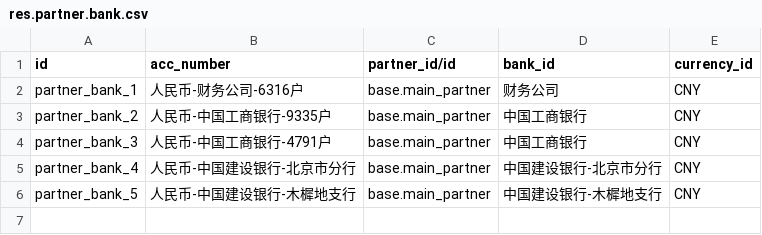
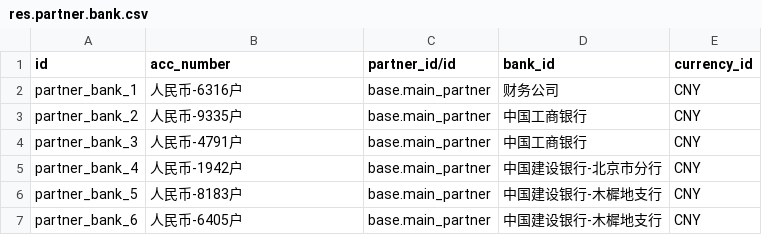
Before and after one commit to chr00tt/cn_odoo, a CSV file: cn_account/demo/res.partner.bank.csv, drawn as a sheet.

```diff
--- a/cn_account/demo/res.partner.bank.csv
+++ b/cn_account/demo/res.partner.bank.csv
@@ -1,6 +1,7 @@
 "id","acc_number","partner_id/id","bank_id","currency_id"
-"partner_bank_1","人民币-财务公司-6316户","base.main_partner","财务公司","CNY"
-"partner_bank_2","人民币-中国工商银行-9335户","base.main_partner","中国工商银行","CNY"
-"partner_bank_3","人民币-中国工商银行-4791户","base.main_partner","中国工商银行","CNY"
-"partner_bank_4","人民币-中国建设银行-北京市分行","base.main_partner","中国建设银行-北京市分行","CNY"
-"partner_bank_5","人民币-中国建设银行-木樨地支行","base.main_partner","中国建设银行-木樨地支行","CNY"
+"partner_bank_1","人民币-6316户","base.main_partner","财务公司","CNY"
+"partner_bank_2","人民币-9335户","base.main_partner","中国工商银行","CNY"
+"partner_bank_3","人民币-4791户","base.main_partner","中国工商银行","CNY"
+"partner_bank_4","人民币-1942户","base.main_partner","中国建设银行-北京市分行","CNY"
+"partner_bank_5","人民币-8183户","base.main_partner","中国建设银行-木樨地支行","CNY"
+"partner_bank_6","人民币-6405户","base.main_partner","中国建设银行-木樨地支行","CNY"
```
Also changed, not shown: cn_account/demo/account.journal.csv, 1 other file.
